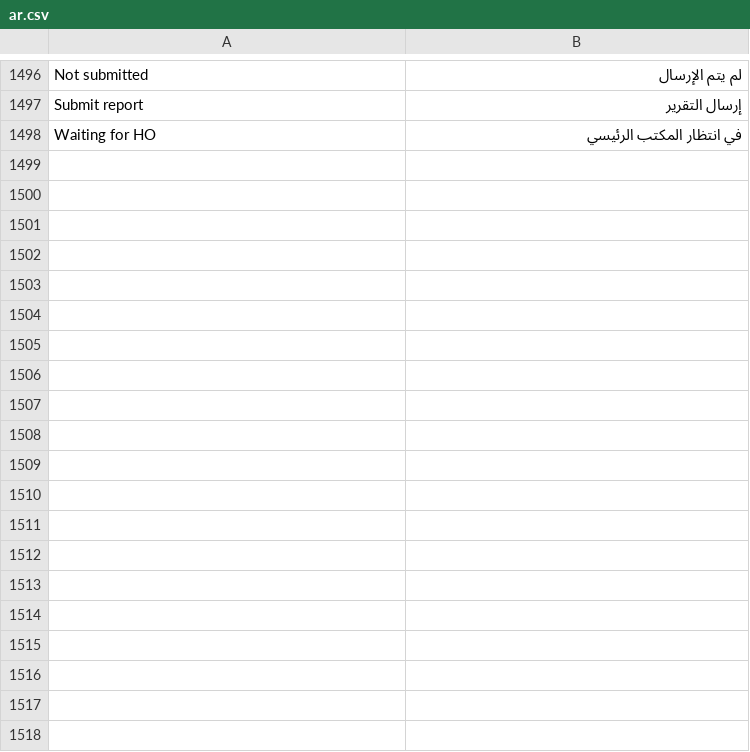
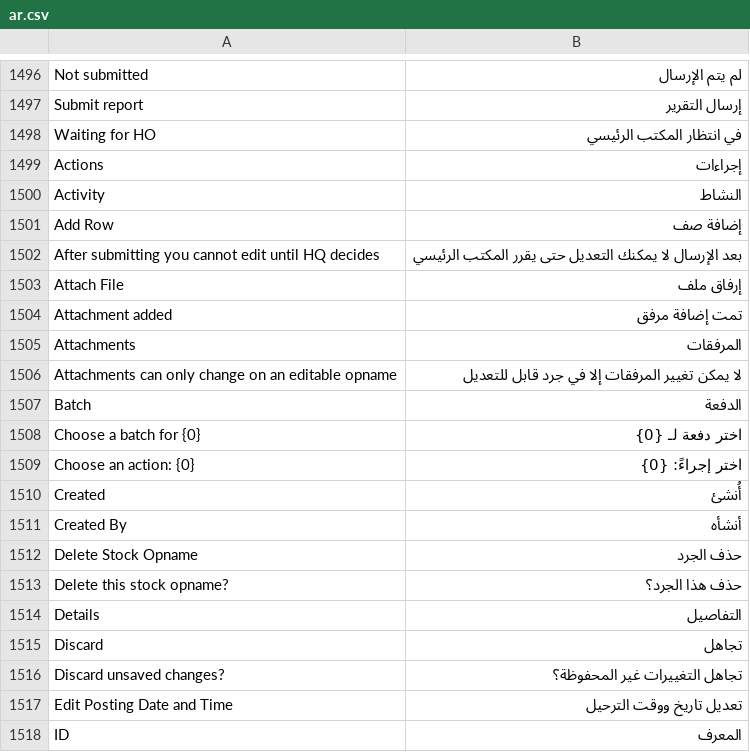
Before and after one commit to Muhayustrid/POSNext, a CSV file: pos_next/translations/ar.csv, drawn as a sheet; only a part is shown, gaps mark what is left out; the diff covers the shown part only; the diff names each change by its address in the sheet, - before the commit and + after, or states it on an @@ line.

Commit message:
docs(stock): panduan workflow opname dan terjemahan

```diff
--- a/pos_next/translations/ar.csv
+++ b/pos_next/translations/ar.csv
+row 1499: Actions | إجراءات
+row 1500: Activity | النشاط
+row 1501: Add Row | إضافة صف
+row 1502: After submitting you cannot edit until HQ decides | بعد الإرسال لا يمكنك التعديل حتى يقرر المكتب الرئيسي
+row 1503: Attach File | إرفاق ملف
+row 1504: Attachment added | تمت إضافة مرفق
+row 1505: Attachments | المرفقات
+row 1506: Attachments can only change on an editable opname | لا يمكن تغيير المرفقات إلا في جرد قابل للتعديل
+row 1507: Batch | الدفعة
+row 1508: Choose a batch for {0} | اختر دفعة لـ {0}
+row 1509: Choose an action: {0} | اختر إجراءً: {0}
+row 1510: Created | أُنشئ
+row 1511: Created By | أنشأه
+row 1512: Delete Stock Opname | حذف الجرد
+row 1513: Delete this stock opname? | حذف هذا الجرد؟
+row 1514: Details | التفاصيل
+row 1515: Discard | تجاهل
+row 1516: Discard unsaved changes? | تجاهل التغييرات غير المحفوظة؟
+row 1517: Edit Posting Date and Time | تعديل تاريخ ووقت الترحيل
+row 1518: ID | المعرف
```
Also changed, not shown: 26 added rows elsewhere in this file, pos_next/translations/id.csv, pos_next/translations/pt-br.csv, 2 other files.
